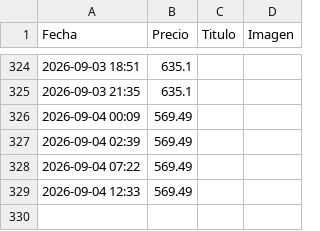
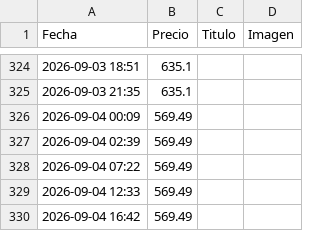
Before and after one commit to rastreadorlumix/panel-precios, a CSV file: historial_precios.csv, drawn as a sheet; only a part is shown, gaps mark what is left out.

```diff
--- a/historial_precios.csv
+++ b/historial_precios.csv
@@ -329 +329,2 @@ Fecha,Precio,Titulo,Imagen
 2026-09-04 12:33,569.49,,
+2026-09-04 16:42,569.49,,
```
Also changed, not shown: 1 other file.
